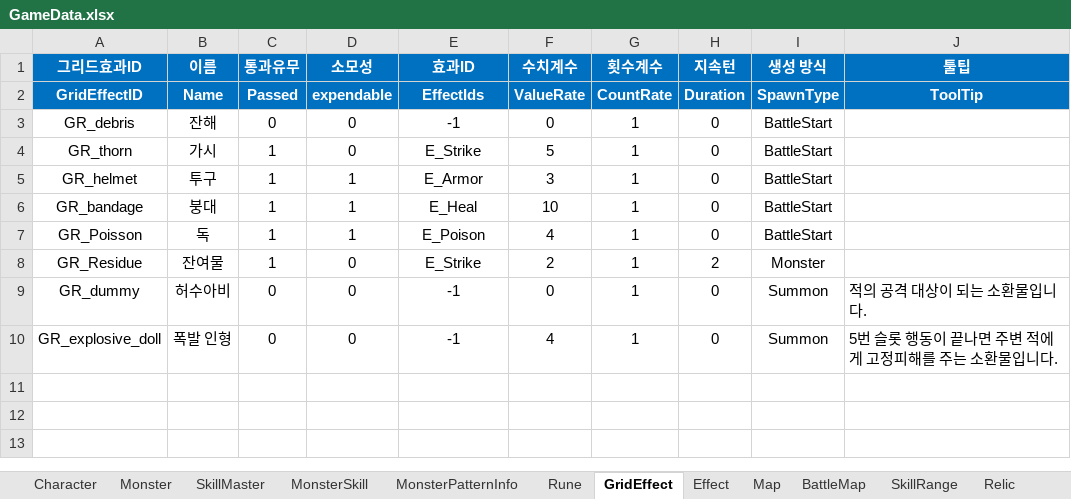
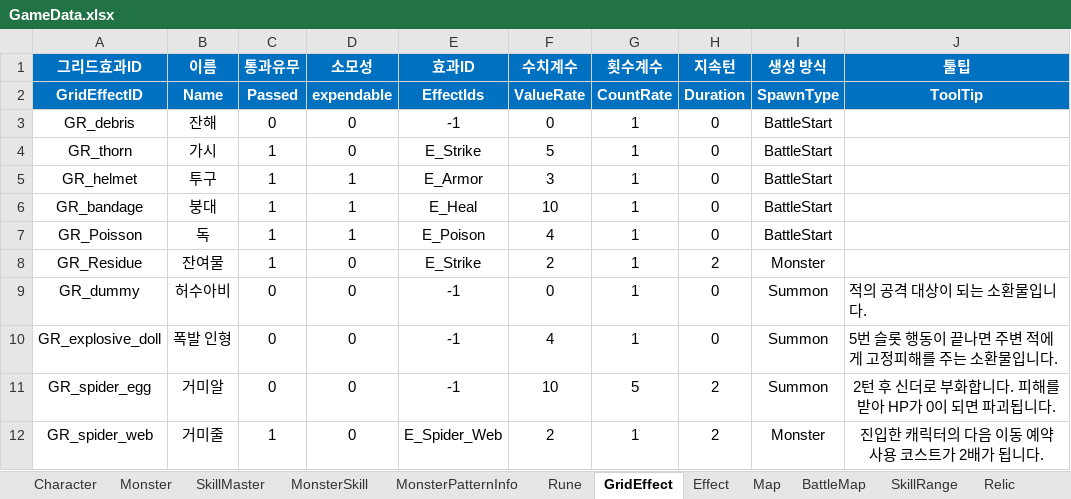
Before and after one commit to BIRANG22/RELIC, an Excel workbook: Assets/ExcelSource/GameData.xlsx, sheet GridEffect, drawn as a sheet; values as stored, in another font and other column widths than the file's, no borders; the diff names each change by its address in the sheet, - before the commit and + after, or states it on an @@ line.

```diff
--- a/Assets/ExcelSource/GameData.xlsx (sheet GridEffect)
+++ b/Assets/ExcelSource/GameData.xlsx (sheet GridEffect)
+row 11: GR_spider_egg | 거미알 | 0 | 0 | -1 | 10 | 5 | 2 | Summon | 2턴 후 신더로 부화합니다. 피해를 받아 HP가 0이 되면 파괴됩니다.
+row 12: GR_spider_web | 거미줄 | 1 | 0 | E_Spider_Web | 2 | 1 | 2 | Monster | 진입한 캐릭터의 다음 이동 예약 사용 코스트가 2배가 됩니다.
```
Also changed, not shown: sheet MonsterSkill, sheet Effect, sheet Monster, 54 other files.
